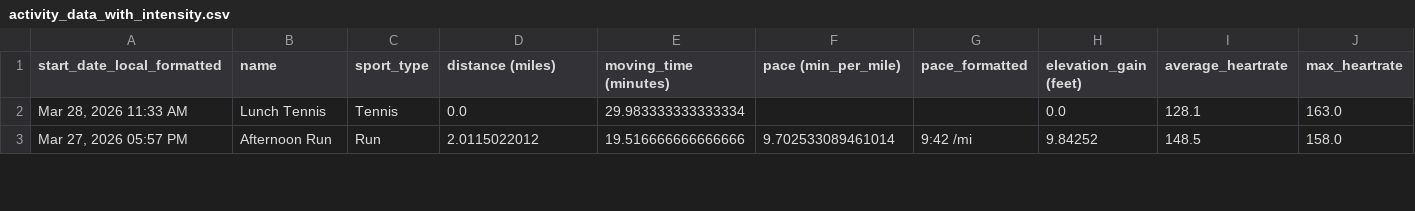
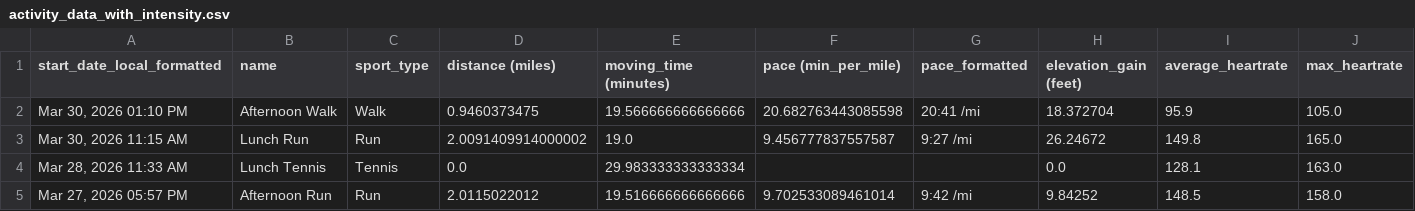
Before and after one commit to adbrigs/strava-training-dashboard, a CSV file: Training_Intensity_Report/dashboard/data/activity_data_with_intensity.csv, drawn as a sheet; only a part is shown; rows hold the shown columns only; the diff names each change by its address in the sheet, - before the commit and + after, or states it on an @@ line.

```diff
--- a/Training_Intensity_Report/dashboard/data/activity_data_with_intensity.csv
+++ b/Training_Intensity_Report/dashboard/data/activity_data_with_intensity.csv
+row 2: Mar 30, 2026 01:10 PM | Afternoon Walk | Walk | 0.9460373475 | 19.566666666666666 | 20.682763443085598 | 20:41 /mi | 18.372704 | 95.9 | 105.0
+row 3: Mar 30, 2026 11:15 AM | Lunch Run | Run | 2.0091409914000002 | 19.0 | 9.456777837557587 | 9:27 /mi | 26.24672 | 149.8 | 165.0
```
Also changed, not shown: Training_Intensity_Report/dashboard/data/all_activities_rawdata.csv.
